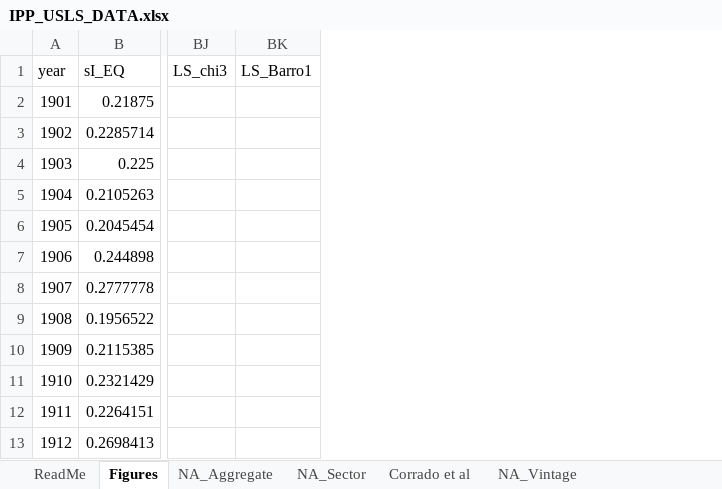
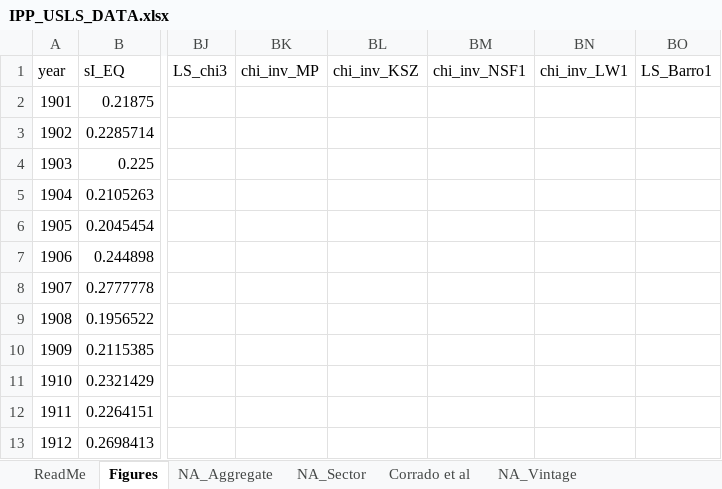
Before and after one commit to dongyakoh/IPP_USLS, an Excel workbook: USLS/IPP_USLS_DATA.xlsx, sheet Figures, drawn as a sheet; only a part is shown, gaps mark what is left out; values as stored, in another font and other column widths than the file's, no borders; the diff names each change by its address in the sheet, - before the commit and + after, or states it on an @@ line.

```diff
--- a/USLS/IPP_USLS_DATA.xlsx (sheet Figures)
+++ b/USLS/IPP_USLS_DATA.xlsx (sheet Figures)
+column BK (chi_inv_MP), empty
+column BL (chi_inv_KSZ), empty
+column BM (chi_inv_NSF1), empty
+column BN (chi_inv_LW1), empty
```
Also changed, not shown: sheet ReadMe.
